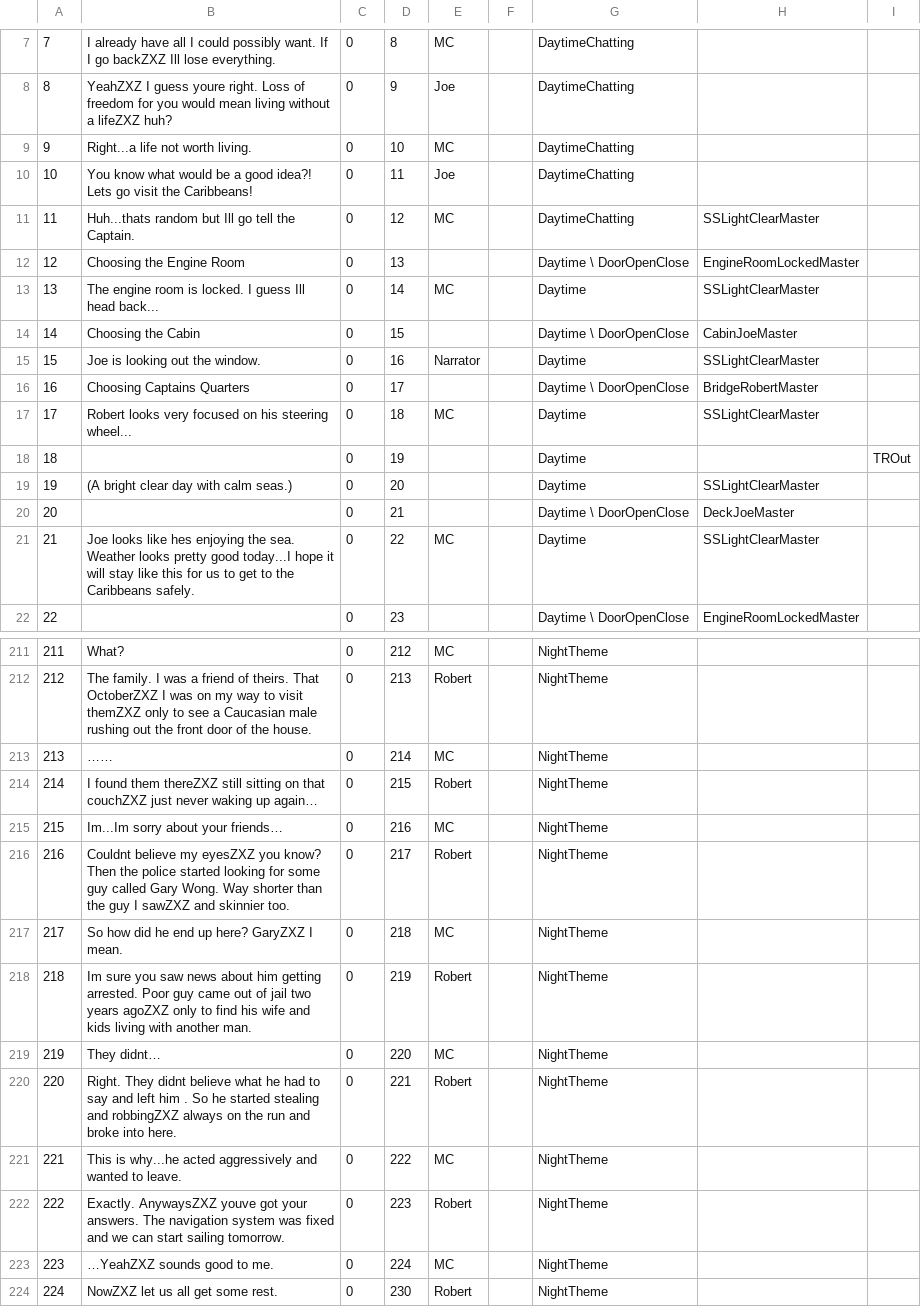
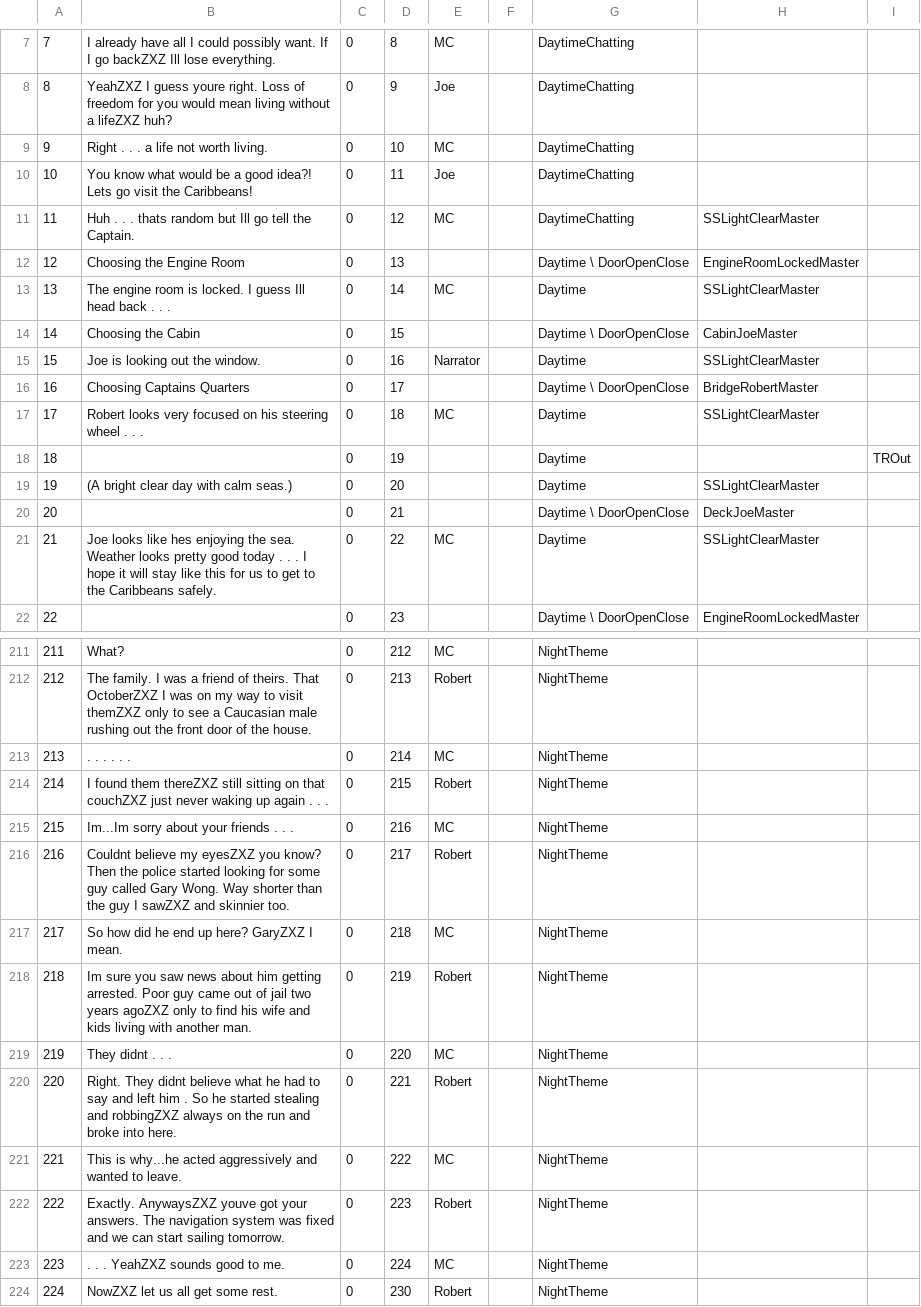
Before and after one commit to Daniel-A-Gutierrez/GGJ2018, a CSV file: Odyssey/Assets/Resources/Dialogue_list.csv, drawn as a sheet; only a part is shown, gaps mark what is left out; the diff covers the shown part only; the diff names each change by its address in the sheet, - before the commit and + after, or states it on an @@ line.

```diff
--- a/Odyssey/Assets/Resources/Dialogue_list.csv
+++ b/Odyssey/Assets/Resources/Dialogue_list.csv
-B9: Right...a life not worth living.
+B9: Right . . . a life not worth living.
-B11: Huh...thats random but…
+B11: Huh . . . thats random but…
-B13: …Ill head back...
+B13: …Ill head back . . .
-B17: …his steering wheel...
+B17: …his steering wheel . . .
-B21: …pretty good today...I hope it…
+B21: …pretty good today . . . I hope it…
-B213: ……
+B213: . . . . . .
-B214: …waking up again…
+B214: …waking up again . . .
-B215: Im...Im sorry about your friends…
+B215: Im...Im sorry about your friends . . .
-B219: They didnt…
+B219: They didnt . . .
-B223: …YeahZXZ sounds good to me.
+B223: . . . YeahZXZ sounds good to me.
```
Also changed, not shown: 16 edited cells elsewhere in this file.
